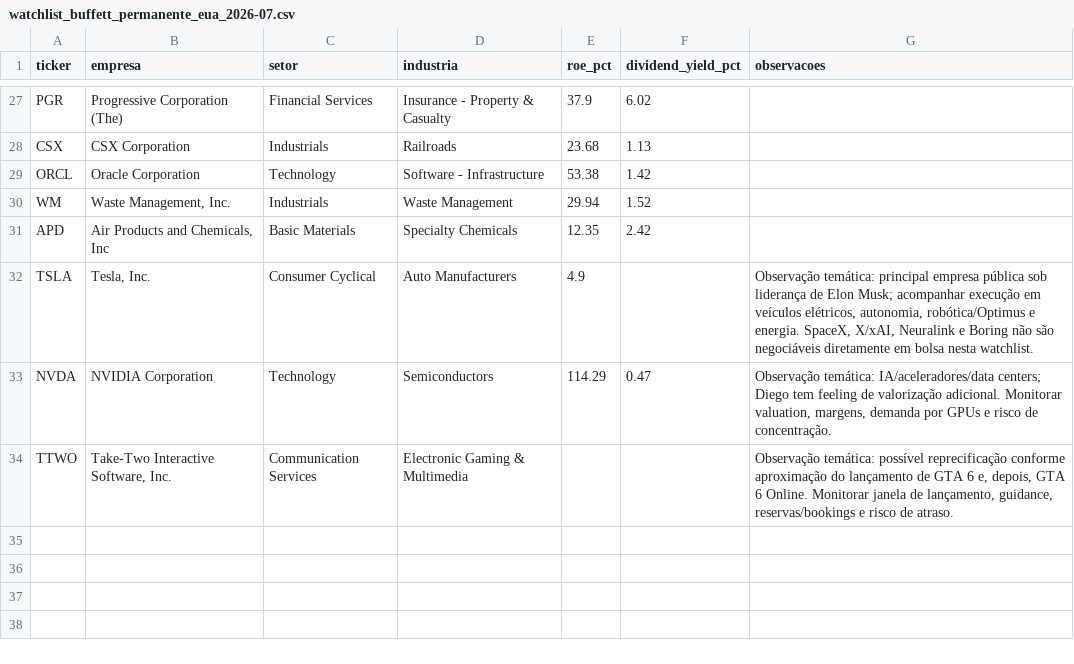
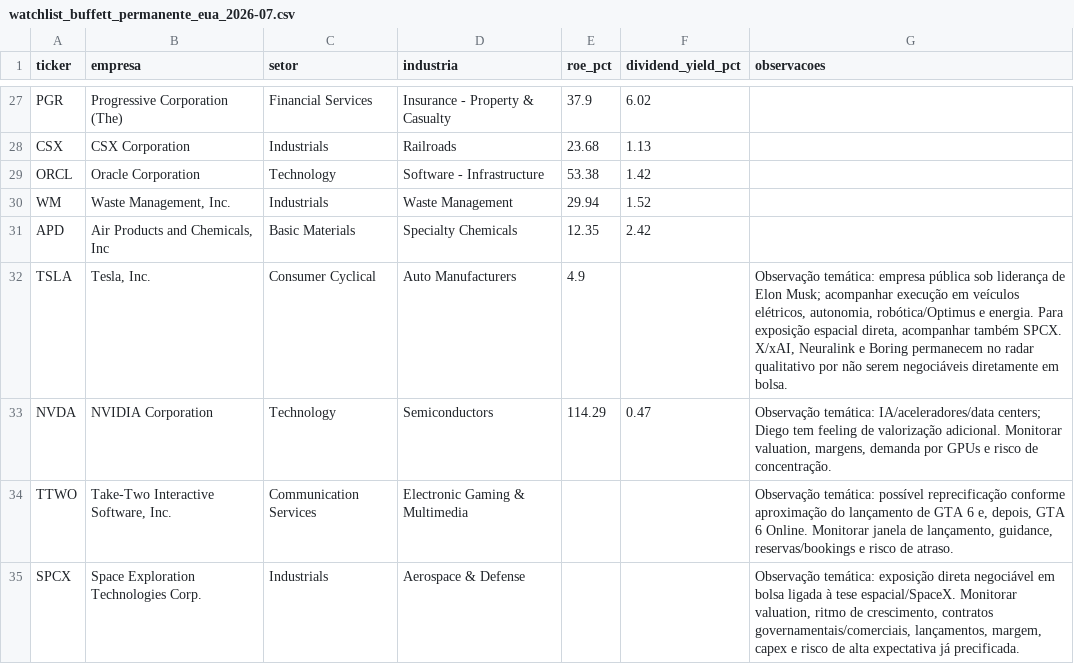
Before and after one commit to iaemloop/iaemloop, a CSV file: outputs/watchlist_buffett_permanente_eua_2026-07.csv, drawn as a sheet; only a part is shown, gaps mark what is left out.

Commit message:
Atualiza watchlist EUA com SPCX

```diff
--- a/outputs/watchlist_buffett_permanente_eua_2026-07.csv
+++ b/outputs/watchlist_buffett_permanente_eua_2026-07.csv
@@ -31,4 +31,5 @@ WM,"Waste Management, Inc.",Industrials,Waste Management,29.94,1.52,
 APD,"Air Products and Chemicals, Inc",Basic Materials,Specialty Chemicals,12.35,2.42,
-TSLA,"Tesla, Inc.",Consumer Cyclical,Auto Manufacturers,4.9,,"Observação temática: principal empresa pública sob liderança de Elon Musk; acompanhar execução em veículos elétricos, autonomia, robótica/Optimus e energia. SpaceX, X/xAI, Neuralink e Boring não são negociáveis diretamente em bolsa nesta watchlist."
+TSLA,"Tesla, Inc.",Consumer Cyclical,Auto Manufacturers,4.9,,"Observação temática: empresa pública sob liderança de Elon Musk; acompanhar execução em veículos elétricos, autonomia, robótica/Optimus e energia. Para exposição espacial direta, acompanhar também SPCX. X/xAI, Neuralink e Boring permanecem no radar qualitativo por não serem negociáveis diretamente em bolsa."
 NVDA,NVIDIA Corporation,Technology,Semiconductors,114.29,0.47,"Observação temática: IA/aceleradores/data centers; Diego tem feeling de valorização adicional. Monitorar valuation, margens, demanda por GPUs e risco de concentração."
 TTWO,"Take-Two Interactive Software, Inc.",Communication Services,Electronic Gaming & Multimedia,,,"Observação temática: possível reprecificação conforme aproximação do lançamento de GTA 6 e, depois, GTA 6 Online. Monitorar janela de lançamento, guidance, reservas/bookings e risco de atraso."
+SPCX,Space Exploration Technologies Corp.,Industrials,Aerospace & Defense,,,"Observação temática: exposição direta negociável em bolsa ligada à tese espacial/SpaceX. Monitorar valuation, ritmo de crescimento, contratos governamentais/comerciais, lançamentos, margem, capex e risco de alta expectativa já precificada."
```
Also changed, not shown: data/watchlist_buffett_permanente_eua.csv, outputs/watchlist_buffett_permanente_eua_latest.csv, 2 other files.
